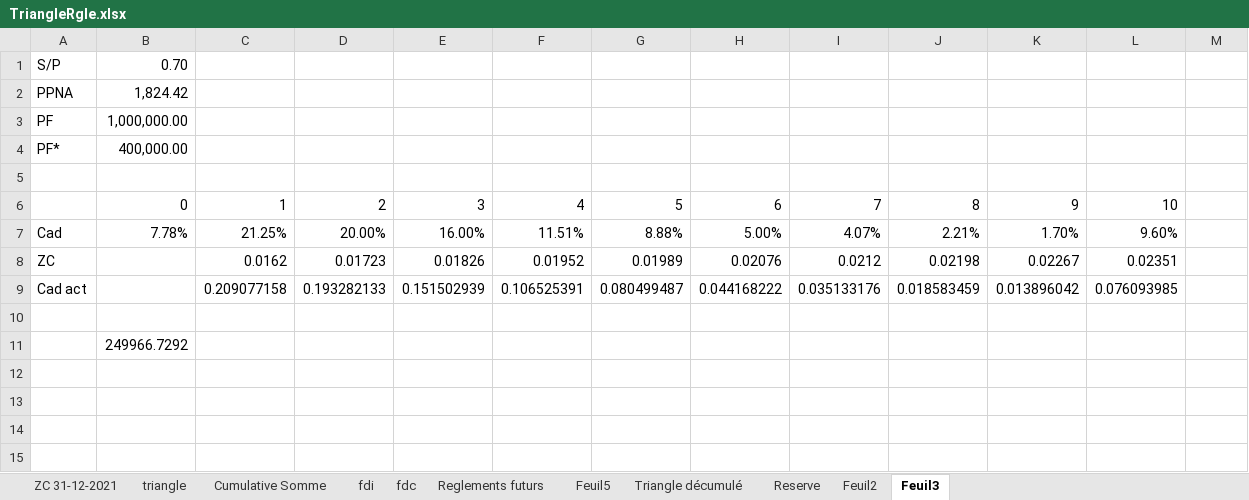
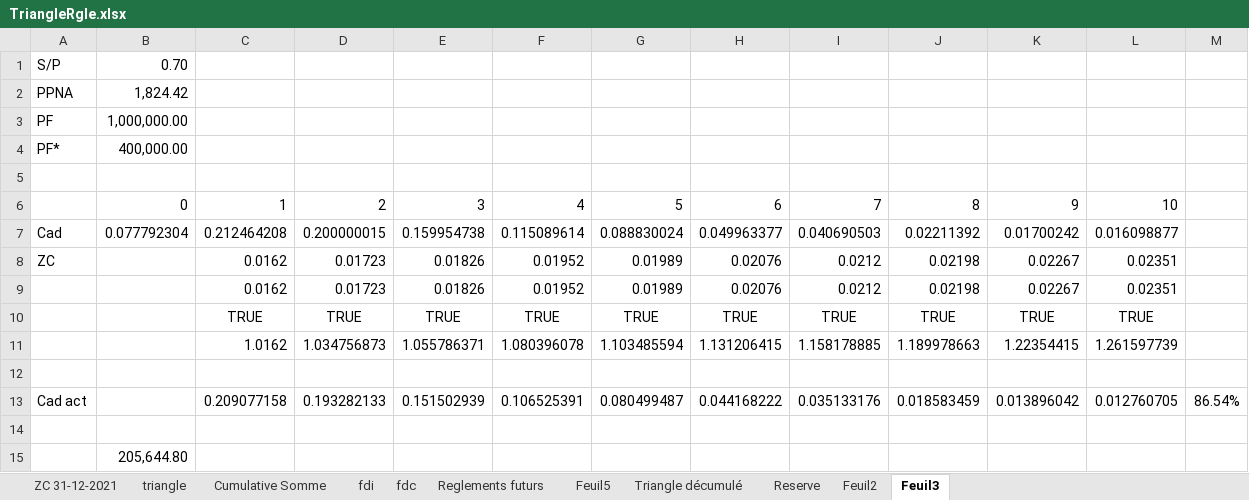
Before and after one commit to AODiakite/Risk-based-solvency, an Excel workbook: Application Bs4/Data/TriangleRgle.xlsx, sheet Feuil3, drawn as a sheet; values as stored, in another font and other column widths than the file's, no borders; removed rows and columns are numbered as before the commit, all else as after; the diff names each change by its address in the sheet, - before the commit and + after, or states it on an @@ line.

```diff
--- a/Application Bs4/Data/TriangleRgle.xlsx (sheet Feuil3)
+++ b/Application Bs4/Data/TriangleRgle.xlsx (sheet Feuil3)
-row 7: Cad | 7.78% | 21.25% | 20.00% | 16.00% | 11.51% | 8.88% | 5.00% | 4.07% | 2.21% | 1.70% | 9.60%
+row 7: Cad | 0.077792304 | 0.212464208 | 0.200000015 | 0.159954738 | 0.115089614 | 0.088830024 | 0.049963377 | 0.040690503 | 0.02211392 | 0.01700242 | 0.016098877
-row 9: Cad act |  | 0.209077158 | 0.193282133 | 0.151502939 | 0.106525391 | 0.080499487 | 0.044168222 | 0.035133176 | 0.018583459 | 0.013896042 | 0.076093985
+row 9:  |  | 0.0162 | 0.01723 | 0.01826 | 0.01952 | 0.01989 | 0.02076 | 0.0212 | 0.02198 | 0.02267 | 0.02351
+row 10:  |  | TRUE | TRUE | TRUE | TRUE | TRUE | TRUE | TRUE | TRUE | TRUE | TRUE
+row 11:  |  | 1.0162 | 1.034756873 | 1.055786371 | 1.080396078 | 1.103485594 | 1.131206415 | 1.158178885 | 1.189978663 | 1.22354415 | 1.261597739
+row 13: Cad act |  | 0.209077158 | 0.193282133 | 0.151502939 | 0.106525391 | 0.080499487 | 0.044168222 | 0.035133176 | 0.018583459 | 0.013896042 | 0.012760705 | 86.54%
+row 14: (empty)
-B15: 249966.7292
+B15: 205,644.80
```
Also changed, not shown: sheet Triangle décumulé, sheet Feuil2, 3 other files.
